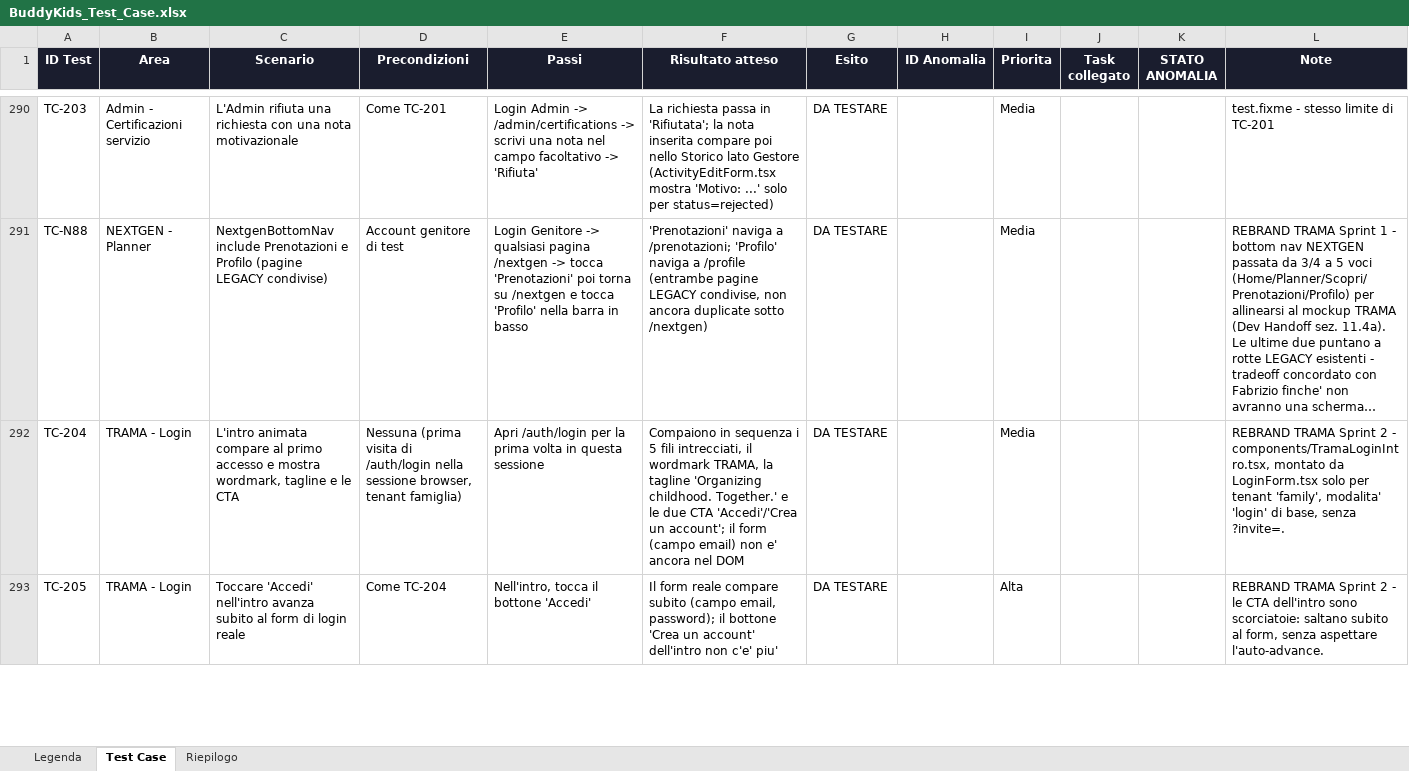
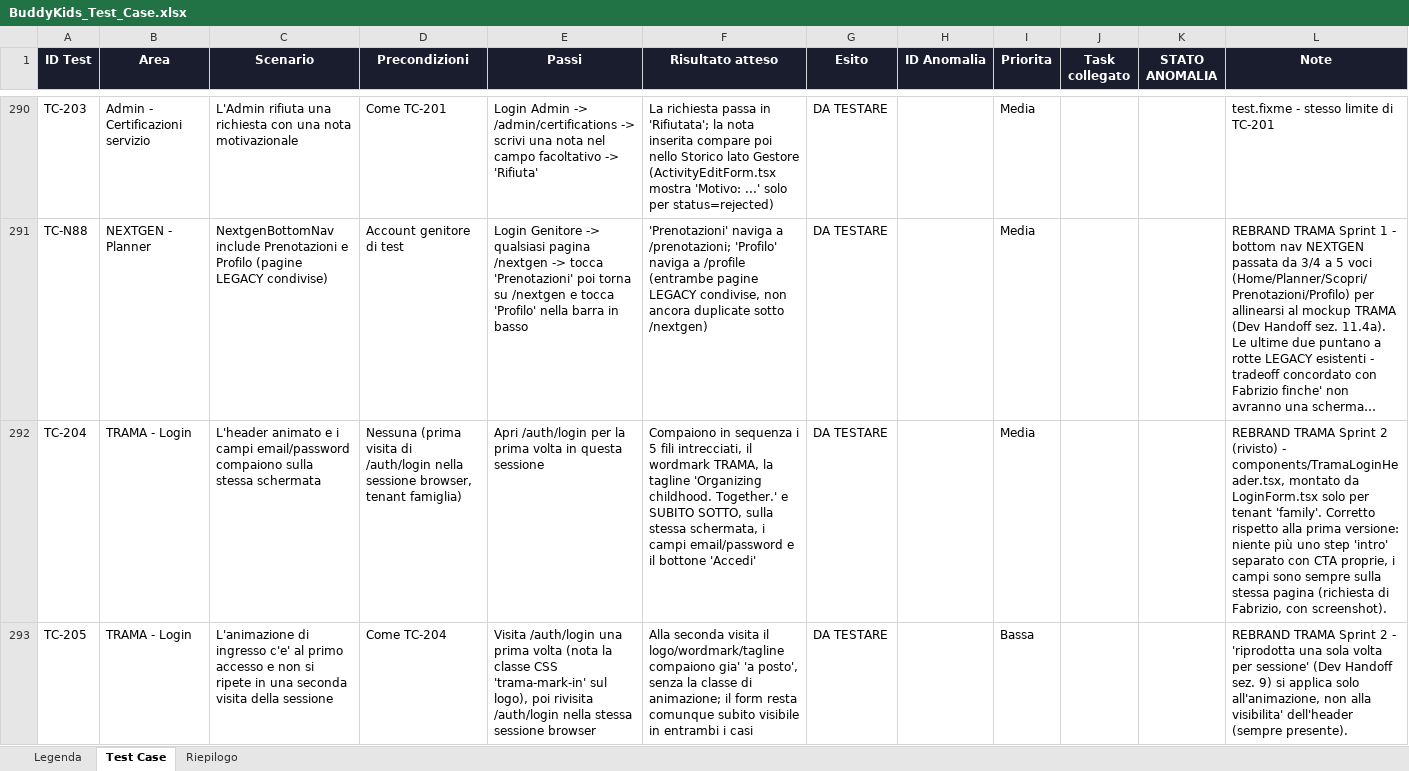
Before and after one commit to faberx83/buddykids-app, an Excel workbook: BuddyKids_Test_Case.xlsx, sheet Test Case, drawn as a sheet; only a part is shown, gaps mark what is left out; long unchanged cells end in …; values as stored, in another font and other column widths than the file's, no borders; charts and pictures and conditional formats not drawn; the diff covers the shown part only; the diff names each change by its address in the sheet, - before the commit and + after, or states it on an @@ line.

Commit message:
TRAMA Login: correzione a schermata unica (header animato + form, non più due step
- components/TramaLoginHeader.tsx sostituisce TramaLoginIntro.tsx: solo intestazione (fili/wordmark/tagline), niente più CTA proprie che aprivano un secondo step
- app/auth/login/LoginForm.tsx: i campi email/password (e il form di registrazione) stanno SEMPRE sotto l'header, sulla stessa schermata, come richiesto con screenshot da Fabrizio; l'header entra in fade-up col resto (delay 2.3s) solo la prima volta per sessione, poi resta statico ma sempre visibile; input pill-shape + placeholder (niente etichette visibili) per il tenant famiglia, invariato per Gestore/Admin
- tests/genitori/login.spec.ts: TC-204..207 riscritti per il flusso a schermata unica (niente più step intermedio da testare)
- xlsx: righe TC-204..207 aggiornate, rimossa la riga TC-208 (non più pertinente)

```diff
--- a/BuddyKids_Test_Case.xlsx (sheet Test Case)
+++ b/BuddyKids_Test_Case.xlsx (sheet Test Case)
-C292 (Scenario): L'intro animata compare al primo accesso e mostra wordmark, tagline e le CTA
+C292 (Scenario): L'header animato e i campi email/password compaiono sulla stessa schermata
-F292 (Risultato atteso): …Together.' e le due CTA 'Accedi'/'Crea un account'; il form (campo email) non e' ancora nel DOM
+F292 (Risultato atteso): …Together.' e SUBITO SOTTO, sulla stessa schermata, i campi email/password e il bottone 'Accedi'
-L292 (Note): …Sprint 2 - components/TramaLoginIntro.tsx, montato da LoginForm.tsx solo per tenant 'family', modalita' 'login' di base, senza ?invite=.
+L292 (Note): …Sprint 2 (rivisto) - components/TramaLoginHeader.tsx, montato da LoginForm.tsx solo per tenant 'family'. Corretto rispetto alla prima versione: niente più uno step 'intro' separato con CTA proprie, i campi sono sempre sulla stessa pagina (richiesta di Fabrizio, con screenshot).
-C293 (Scenario): Toccare 'Accedi' nell'intro avanza subito al form di login reale
+C293 (Scenario): L'animazione di ingresso c'e' al primo accesso e non si ripete in una seconda visita della sessione
-E293 (Passi): Nell'intro, tocca il bottone 'Accedi'
+E293 (Passi): Visita /auth/login una prima volta (nota la classe CSS 'trama-mark-in' sul logo), poi rivisita /auth/login nella stessa sessione browser
-F293 (Risultato atteso): Il form reale compare subito (campo email, password); il bottone 'Crea un account' dell'intro non c'e' piu'
+F293 (Risultato atteso): Alla seconda visita il logo/wordmark/tagline compaiono gia' 'a posto', senza la classe di animazione; il form resta comunque subito visibile in entrambi i casi
-I293 (Priorita): Alta
+I293 (Priorita): Bassa
-L293 (Note): …2 - le CTA dell'intro sono scorciatoie: saltano subito al form, senza aspettare l'auto-advance.
+L293 (Note): …2 - 'riprodotta una sola volta per sessione' (Dev Handoff sez. 9) si applica solo all'animazione, non alla visibilita' dell'header (sempre presente).
```
Also changed, not shown: 1 removed row and 9 edited cells elsewhere in this sheet, sheet Riepilogo, 4 other files.
